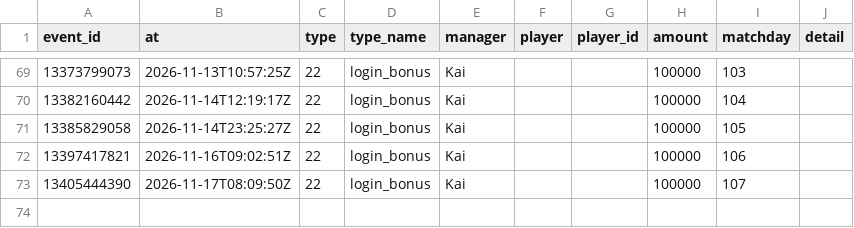
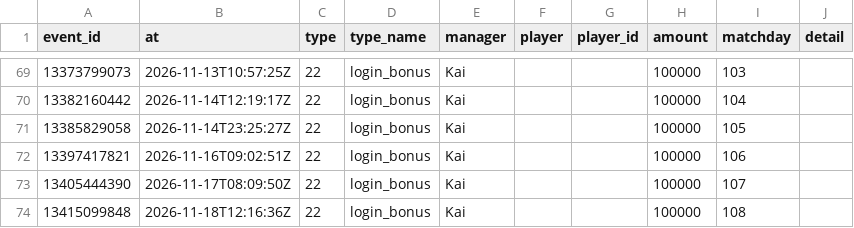
Before and after one commit to Klaudeai/feed-c95b9a6cf8, a CSV file: data/history_league_events.csv, drawn as a sheet; only a part is shown, gaps mark what is left out.

Commit message:
update 2026-11-18T12:31:06.099783+00:00

```diff
--- a/data/history_league_events.csv
+++ b/data/history_league_events.csv
@@ -73 +73,2 @@ event_id,at,type,type_name,manager,player,player_id,amount,matchday,detail
 13405444390,2026-11-17T08:09:50Z,22,login_bonus,Kai,,,100000,107,
+13415099848,2026-11-18T12:16:36Z,22,login_bonus,Kai,,,100000,108,
```
